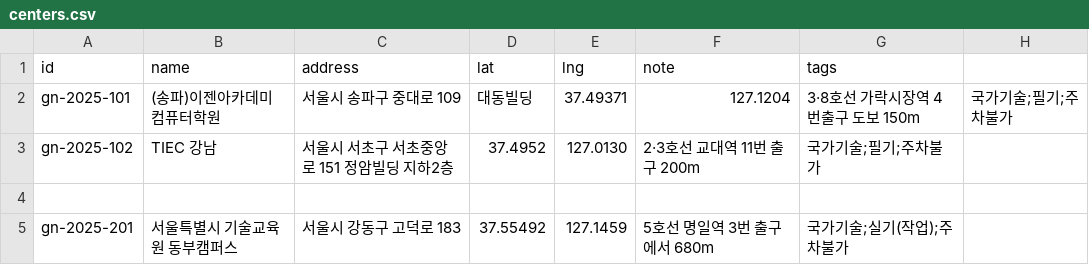
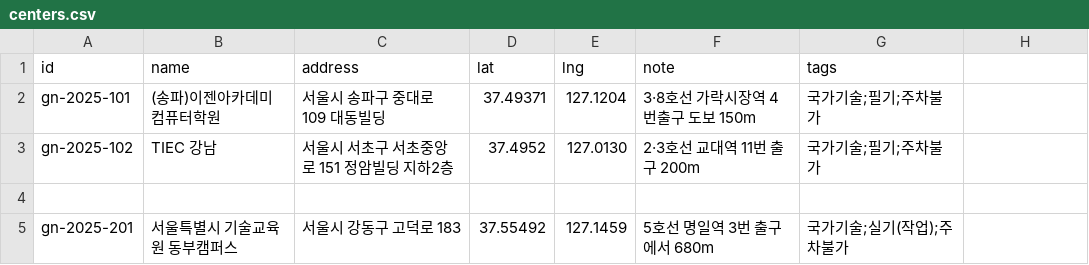
Before and after one commit to sehbamb/seoulgn-exam-map, a CSV file: data/centers.csv, drawn as a sheet.

Commit message:
Update centers.csv

```diff
--- a/data/centers.csv
+++ b/data/centers.csv
@@ -1,3 +1,3 @@
 id,name,address,lat,lng,note,tags
-gn-2025-101,(송파)이젠아카데미컴퓨터학원,서울시 송파구 중대로 109, 대동빌딩,37.49371,127.1204,3·8호선 가락시장역 4번출구 도보 150m,"국가기술;필기;주차불가"
+gn-2025-101,(송파)이젠아카데미컴퓨터학원,서울시 송파구 중대로 109 대동빌딩,37.49371,127.1204,3·8호선 가락시장역 4번출구 도보 150m,"국가기술;필기;주차불가"
 gn-2025-102,TIEC 강남,서울시 서초구 서초중앙로 151 정암빌딩 지하2층, 37.4952,127.0130, 2·3호선 교대역 11번 출구 200m,"국가기술;필기;주차불가"
```
